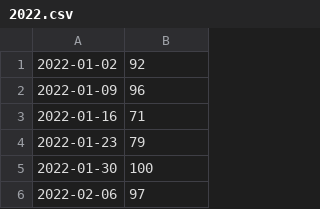
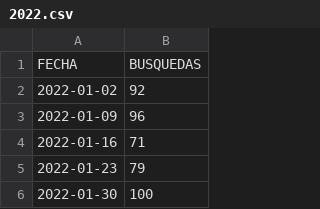
Before and after one commit to nachotu/Mentoria_dengue, a CSV file: 2022.csv, drawn as a sheet; only a part is shown; the shorter side is filled out with more unchanged rows; the diff names each change by its address in the sheet, - before the commit and + after, or states it on an @@ line.

Commit message:
Update 2022.csv

```diff
--- a/2022.csv
+++ b/2022.csv
+row 1: FECHA | BUSQUEDAS
```
